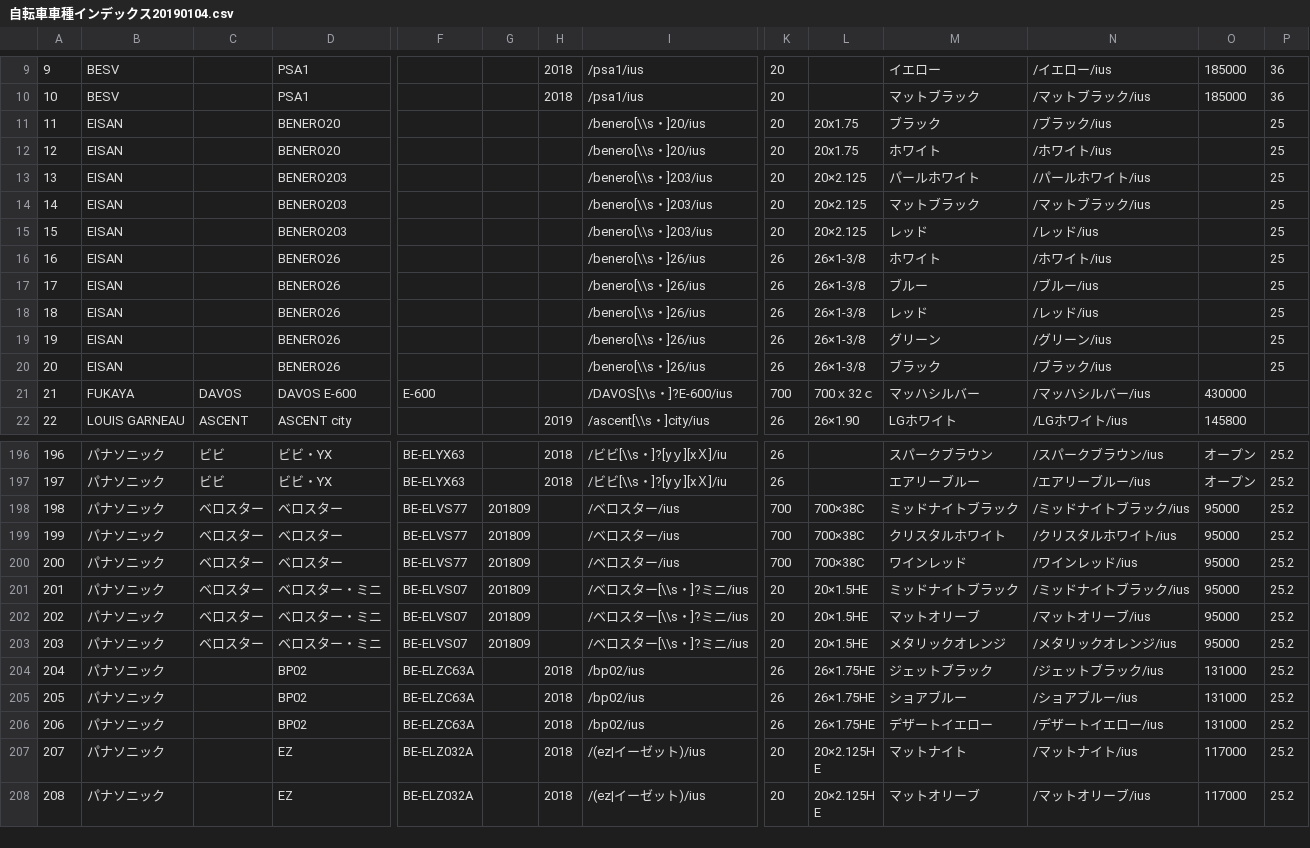
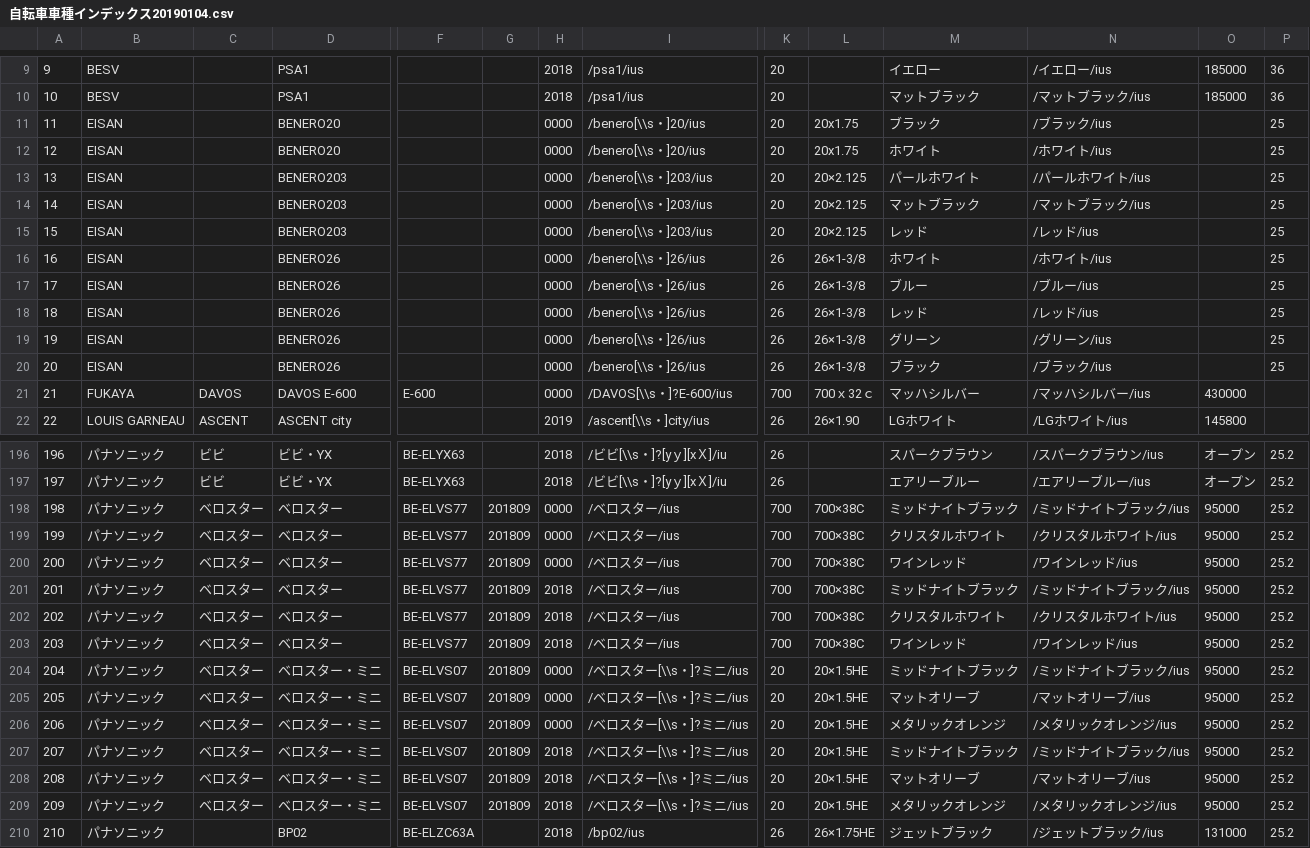
Before and after one commit to sakanasouseiji/dendou, a CSV file: scraping/自転車車種インデックス20190104.csv, drawn as a sheet; only a part is shown, gaps mark what is left out; the shorter side is filled out with more unchanged rows; addresses are those after the commit; rows hold the shown columns only; the diff covers the shown part only; the diff names each change by its address in the sheet, - before the commit and + after, or states it on an @@ line.

```diff
--- a/scraping/自転車車種インデックス20190104.csv
+++ b/scraping/自転車車種インデックス20190104.csv
-H11:H21: (empty)
+H11:H21: 0000
-H198:H200: (empty)
+H198:H200: 0000
+row 201: 201 | パナソニック | ベロスター | ベロスター | BE-ELVS77 | 201809 | 2018 | /ベロスター/ius | 700 | 700×38C | ミッドナイトブラック | /ミッドナイトブラック/ius | 95000 | 25.2
+row 202: 202 | パナソニック | ベロスター | ベロスター | BE-ELVS77 | 201809 | 2018 | /ベロスター/ius | 700 | 700×38C | クリスタルホワイト | /クリスタルホワイト/ius | 95000 | 25.2
+row 203: 203 | パナソニック | ベロスター | ベロスター | BE-ELVS77 | 201809 | 2018 | /ベロスター/ius | 700 | 700×38C | ワインレッド | /ワインレッド/ius | 95000 | 25.2
@@ column A renumbered from row 204 down @@
-H204:H206: (empty)
+H204:H206: 0000
+row 207: 207 | パナソニック | ベロスター | ベロスター・ミニ | BE-ELVS07 | 201809 | 2018 | /ベロスター[\\s・]?ミニ/ius | 20 | 20×1.5HE | ミッドナイトブラック | /ミッドナイトブラック/ius | 95000 | 25.2
+row 208: 208 | パナソニック | ベロスター | ベロスター・ミニ | BE-ELVS07 | 201809 | 2018 | /ベロスター[\\s・]?ミニ/ius | 20 | 20×1.5HE | マットオリーブ | /マットオリーブ/ius | 95000 | 25.2
+row 209: 209 | パナソニック | ベロスター | ベロスター・ミニ | BE-ELVS07 | 201809 | 2018 | /ベロスター[\\s・]?ミニ/ius | 20 | 20×1.5HE | メタリックオレンジ | /メタリックオレンジ/ius | 95000 | 25.2
```
Also changed, not shown: 19 edited cells elsewhere in this file, 4 other files.
